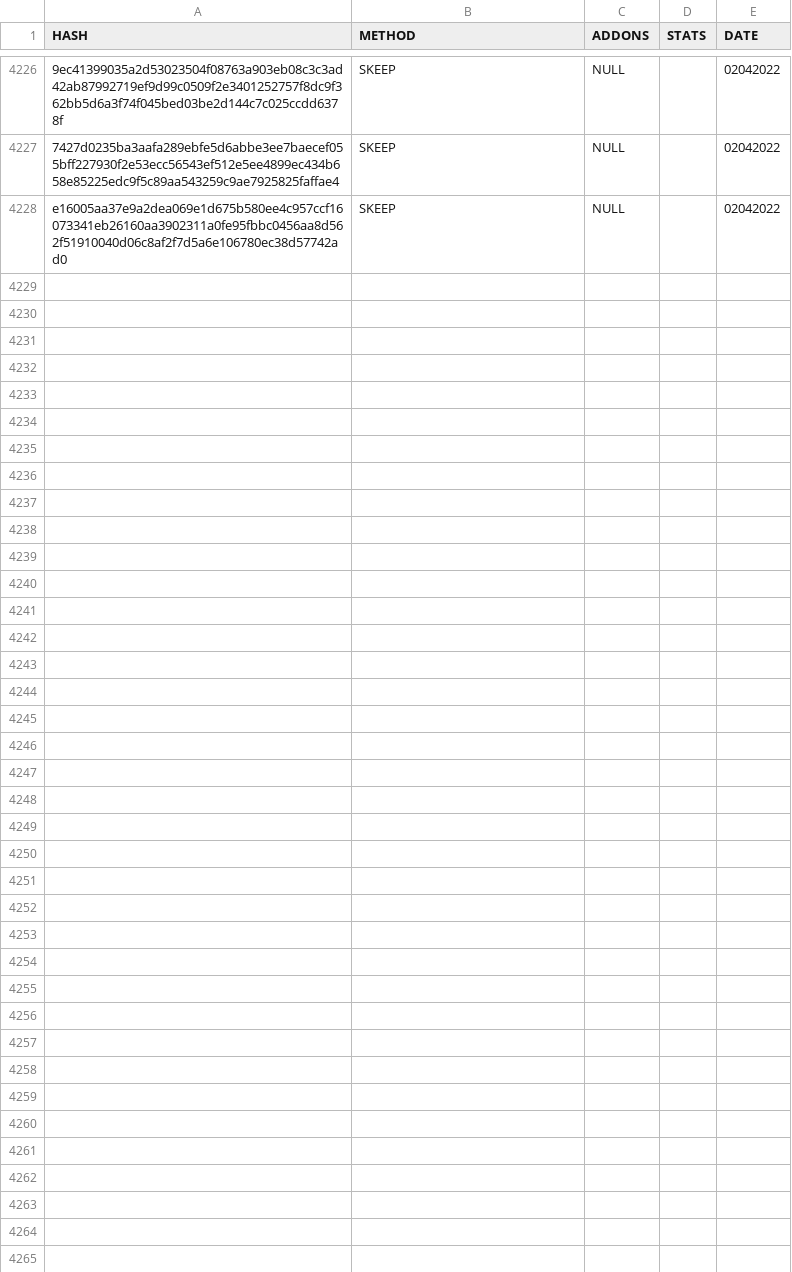
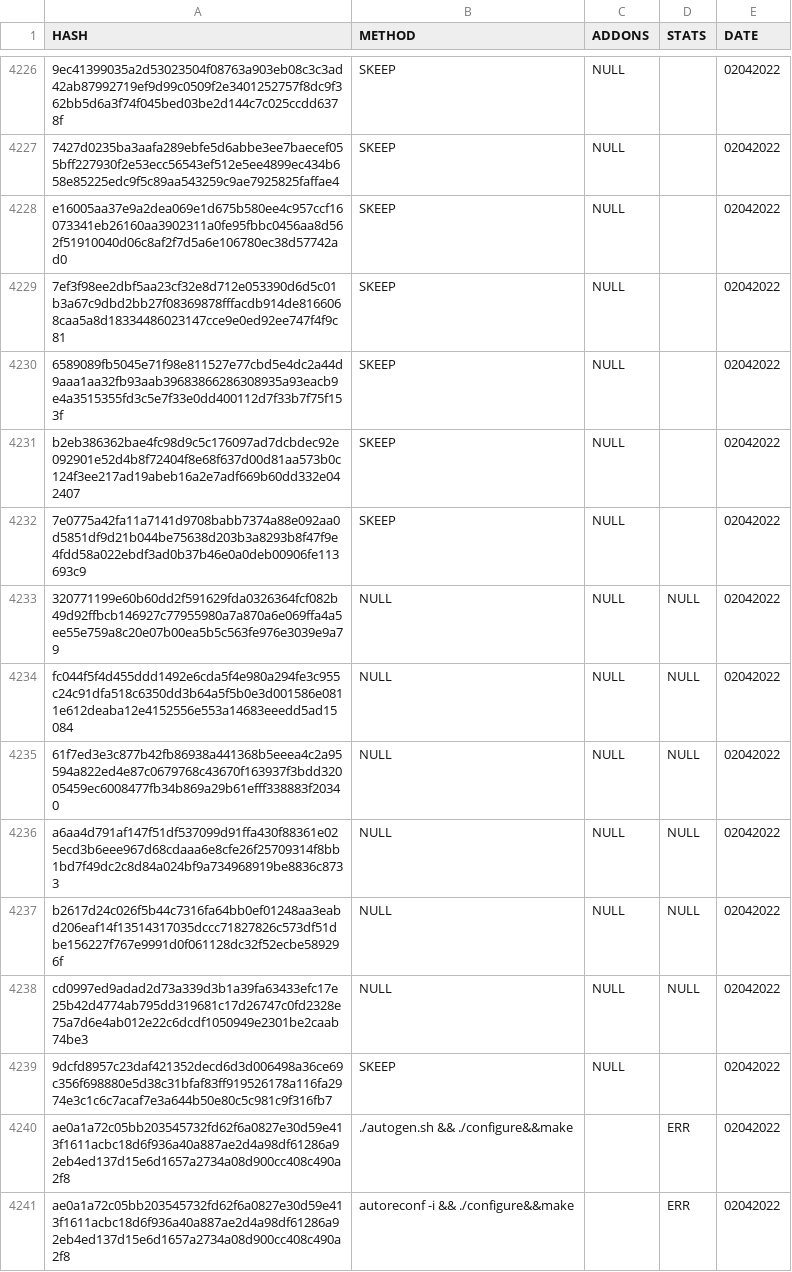
Before and after one commit to saramentr/myCheckBuild, a CSV file: checkBuildMake.csv, drawn as a sheet; only a part is shown, gaps mark what is left out; the diff covers the shown part only; the diff names each change by its address in the sheet, - before the commit and + after, or states it on an @@ line.

```diff
--- a/checkBuildMake.csv
+++ b/checkBuildMake.csv
+row 4229: 7ef3f98ee2dbf5aa23cf32e8d712e053390d6d5c01b3a67c9dbd2bb27f08369878fffacdb914de8166068caa5a8d18334486023147cce9e0ed92ee747f4f9c81 | SKEEP | NULL |  | 02042022
+row 4230: 6589089fb5045e71f98e811527e77cbd5e4dc2a44d9aaa1aa32fb93aab39683866286308935a93eacb9e4a3515355fd3c5e7f33e0dd400112d7f33b7f75f153f | SKEEP | NULL |  | 02042022
+row 4231: b2eb386362bae4fc98d9c5c176097ad7dcbdec92e092901e52d4b8f72404f8e68f637d00d81aa573b0c124f3ee217ad19abeb16a2e7adf669b60dd332e042407 | SKEEP | NULL |  | 02042022
+row 4232: 7e0775a42fa11a7141d9708babb7374a88e092aa0d5851df9d21b044be75638d203b3a8293b8f47f9e4fdd58a022ebdf3ad0b37b46e0a0deb00906fe113693c9 | SKEEP | NULL |  | 02042022
+row 4233: 320771199e60b60dd2f591629fda0326364fcf082b49d92ffbcb146927c77955980a7a870a6e069ffa4a5ee55e759a8c20e07b00ea5b5c563fe976e3039e9a79 | NULL | NULL | NULL | 02042022
+row 4234: fc044f5f4d455ddd1492e6cda5f4e980a294fe3c955c24c91dfa518c6350dd3b64a5f5b0e3d001586e0811e612deaba12e4152556e553a14683eeedd5ad15084 | NULL | NULL | NULL | 02042022
+row 4235: 61f7ed3e3c877b42fb86938a441368b5eeea4c2a95594a822ed4e87c0679768c43670f163937f3bdd32005459ec6008477fb34b869a29b61efff338883f20340 | NULL | NULL | NULL | 02042022
+row 4236: a6aa4d791af147f51df537099d91ffa430f88361e025ecd3b6eee967d68cdaaa6e8cfe26f25709314f8bb1bd7f49dc2c8d84a024bf9a734968919be8836c8733 | NULL | NULL | NULL | 02042022
+row 4237: b2617d24c026f5b44c7316fa64bb0ef01248aa3eabd206eaf14f13514317035dccc71827826c573df51dbe156227f767e9991d0f061128dc32f52ecbe589296f | NULL | NULL | NULL | 02042022
+row 4238: cd0997ed9adad2d73a339d3b1a39fa63433efc17e25b42d4774ab795dd319681c17d26747c0fd2328e75a7d6e4ab012e22c6dcdf1050949e2301be2caab74be3 | NULL | NULL | NULL | 02042022
+row 4239: 9dcfd8957c23daf421352decd6d3d006498a36ce69c356f698880e5d38c31bfaf83ff919526178a116fa2974e3c1c6c7acaf7e3a644b50e80c5c981c9f316fb7 | SKEEP | NULL |  | 02042022
+row 4240: ae0a1a72c05bb203545732fd62f6a0827e30d59e413f1611acbc18d6f936a40a887ae2d4a98df61286a92eb4ed137d15e6d1657a2734a08d900cc408c490a2f8 | ./autogen.sh && ./configure&&make |  | ERR | 02042022
+row 4241: ae0a1a72c05bb203545732fd62f6a0827e30d59e413f1611acbc18d6f936a40a887ae2d4a98df61286a92eb4ed137d15e6d1657a2734a08d900cc408c490a2f8 | autoreconf -i && ./configure&&make |  | ERR | 02042022
```
Also changed, not shown: 12 added rows elsewhere in this file, 1 other file.
